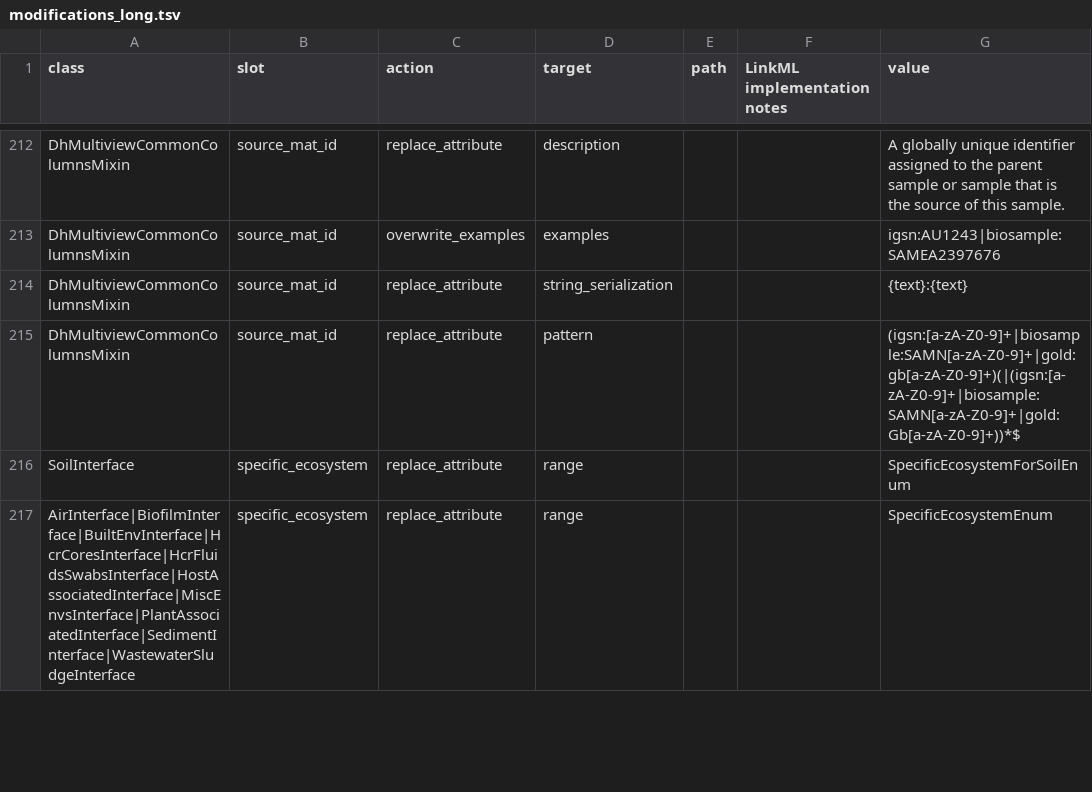
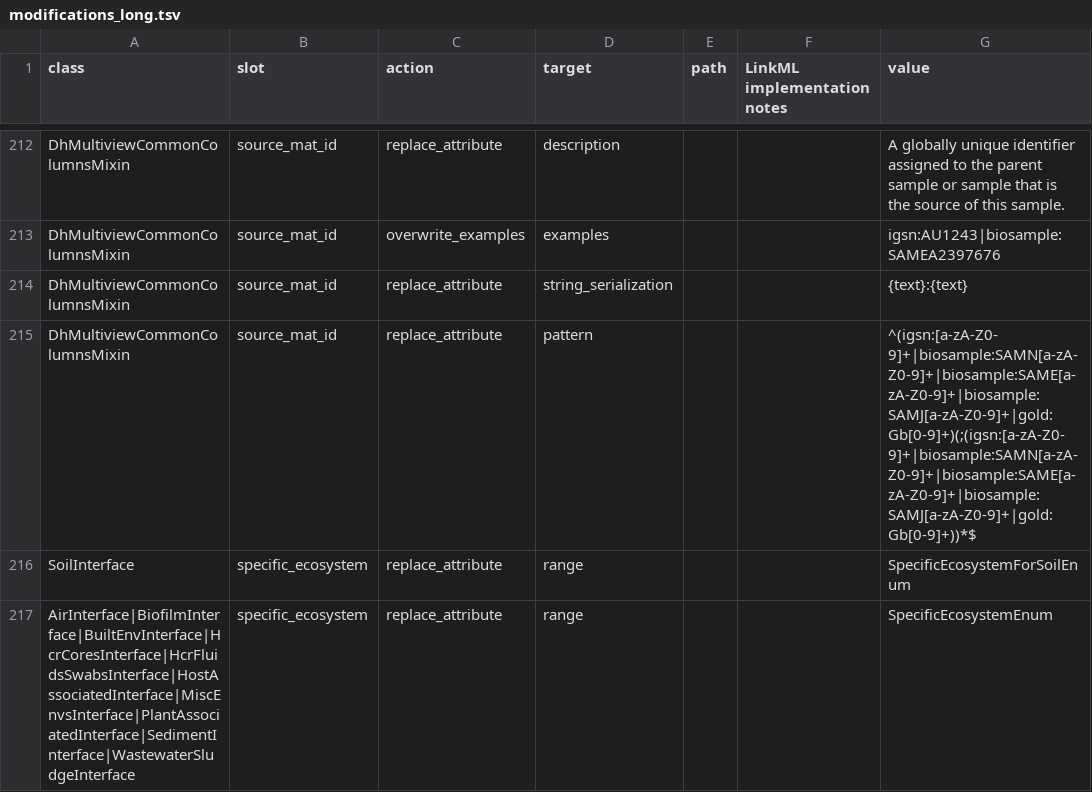
Before and after one commit to vladistan/submission-schema, a TSV file: sheets_and_friends/tsv_in/modifications_long.tsv, drawn as a sheet; only a part is shown, gaps mark what is left out.

Commit message:
regex was broken

```diff
--- a/sheets_and_friends/tsv_in/modifications_long.tsv
+++ b/sheets_and_friends/tsv_in/modifications_long.tsv
@@ -214,3 +214,3 @@ DhMultiviewCommonColumnsMixin	source_mat_id	overwrite_examples	examples			igsn:A
 DhMultiviewCommonColumnsMixin	source_mat_id	replace_attribute	string_serialization			{text}:{text}
-DhMultiviewCommonColumnsMixin	source_mat_id	replace_attribute	pattern			(igsn:[a-zA-Z0-9]+|biosample:SAMN[a-zA-Z0-9]+|gold:gb[a-zA-Z0-9]+)(|(igsn:[a-zA-Z0-9]+|biosample:SAMN[a-zA-Z0-9]+|gold:Gb[a-zA-Z0-9]+))*$
+DhMultiviewCommonColumnsMixin	source_mat_id	replace_attribute	pattern			^(igsn:[a-zA-Z0-9]+|biosample:SAMN[a-zA-Z0-9]+|biosample:SAME[a-zA-Z0-9]+|biosample:SAMJ[a-zA-Z0-9]+|gold:Gb[0-9]+)(;(igsn:[a-zA-Z0-9]+|biosample:SAMN[a-zA-Z0-9]+|biosample:SAME[a-zA-Z0-9]+|biosample:SAMJ[a-zA-Z0-9]+|gold:Gb[0-9]+))*$
 SoilInterface	specific_ecosystem	replace_attribute	range			SpecificEcosystemForSoilEnum
```
